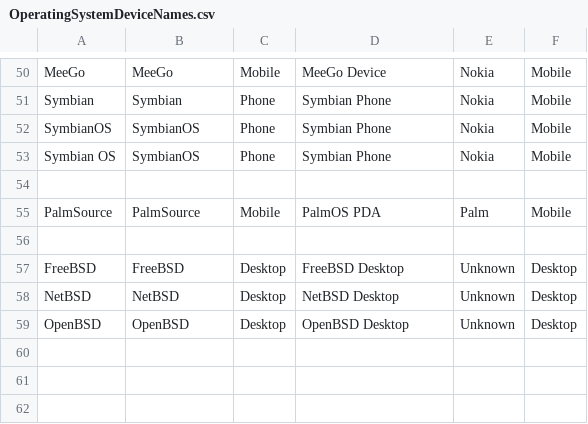
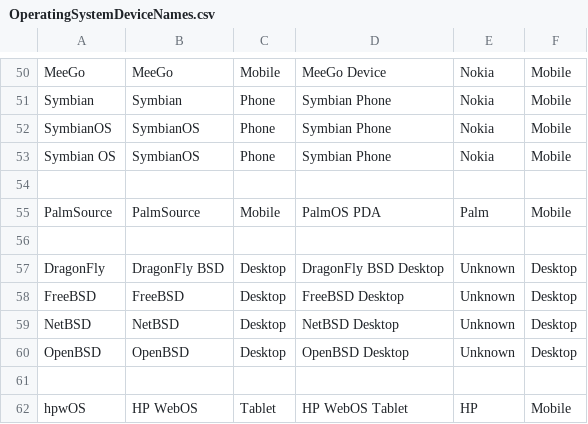
Before and after one commit to nielsbasjes/yauaa, a CSV file: analyzer/src/main/resources/UserAgents/OSDeviceNames/OperatingSystemDeviceNames.csv, drawn as a sheet; only a part is shown, gaps mark what is left out; the diff names each change by its address in the sheet, - before the commit and + after, or states it on an @@ line.

```diff
--- a/analyzer/src/main/resources/UserAgents/OSDeviceNames/OperatingSystemDeviceNames.csv
+++ b/analyzer/src/main/resources/UserAgents/OSDeviceNames/OperatingSystemDeviceNames.csv
+row 57: DragonFly | DragonFly BSD | Desktop | DragonFly BSD Desktop | Unknown | Desktop
+row 61: (empty)
+row 62: hpwOS | HP WebOS | Tablet | HP WebOS Tablet | HP | Mobile
```
Also changed, not shown: analyzer/src/main/resources/UserAgents/AndroidOverrides/AndroidDeviceOverrides.csv, analyzer/src/main/resources/UserAgents/MobileBrands/MobileBrands.csv, 25 other files.
